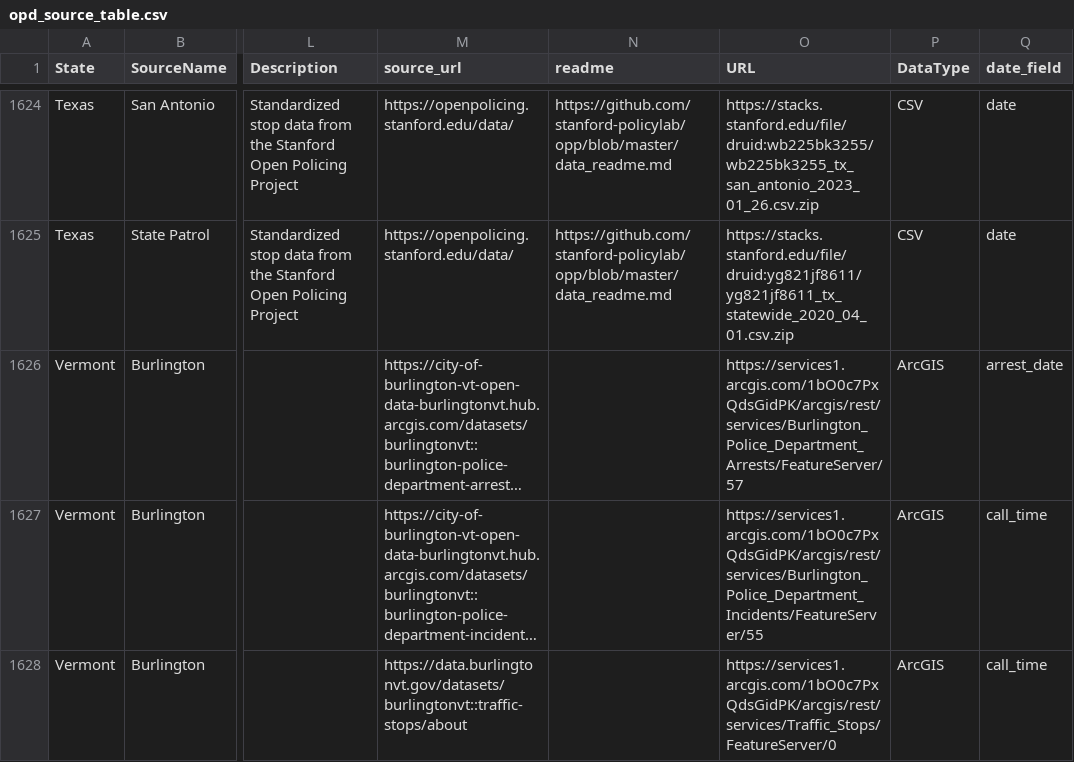
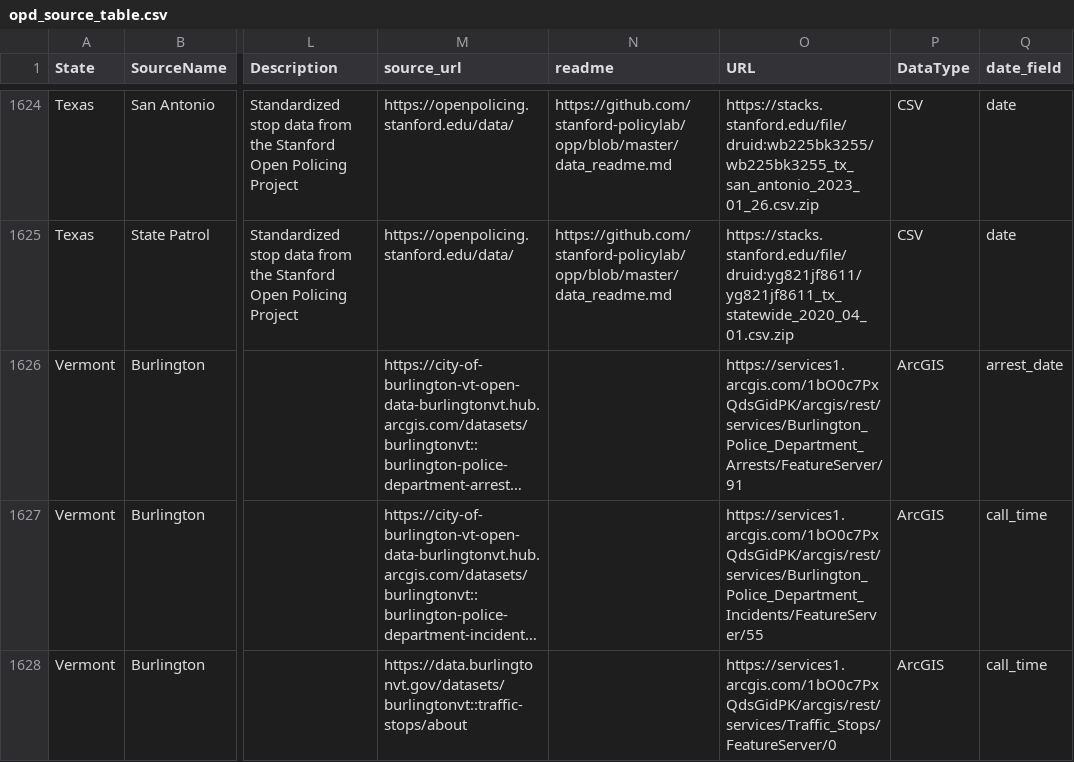
Before and after one commit to openpolicedata/opd-data, a CSV file: opd_source_table.csv, drawn as a sheet; only a part is shown, gaps mark what is left out; long unchanged cells end in …; the diff names each change by its address in the sheet, - before the commit and + after, or states it on an @@ line.

Commit message:
Correcting Burlington Arrests URL

```diff
--- a/opd_source_table.csv
+++ b/opd_source_table.csv
-O1626 (URL): https://services1.arcgis.com/1bO0c7PxQdsGidPK/arcgis/rest/services/Burlington_Police_Department_Arrests/FeatureServer/57
+O1626 (URL): https://services1.arcgis.com/1bO0c7PxQdsGidPK/arcgis/rest/services/Burlington_Police_Department_Arrests/FeatureServer/91
```
